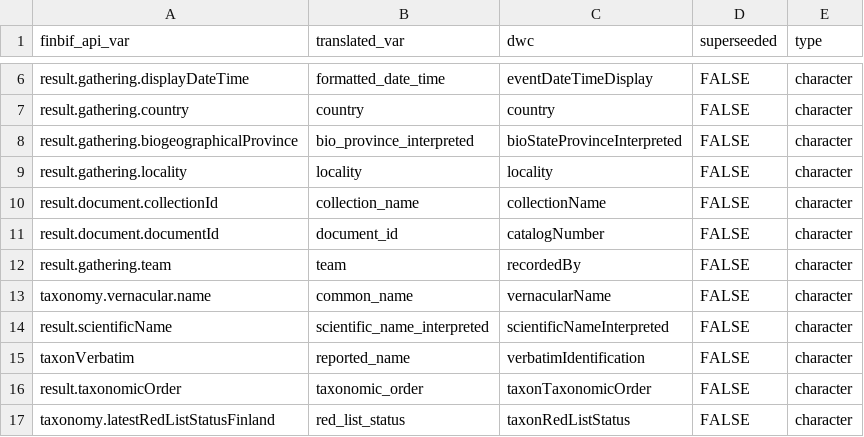
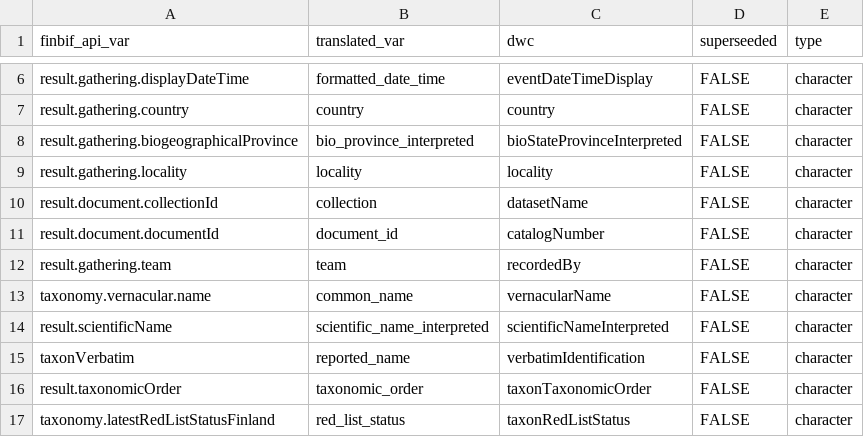
Before and after one commit to luomus/finbif, a CSV file: data-raw/lite_download_file_variables.csv, drawn as a sheet; only a part is shown, gaps mark what is left out.

```diff
--- a/data-raw/lite_download_file_variables.csv
+++ b/data-raw/lite_download_file_variables.csv
@@ -9,3 +9,3 @@ result.gathering.biogeographicalProvince,bio_province_interpreted,bioStateProvin
 result.gathering.locality,locality,locality,FALSE,character
-result.document.collectionId,collection_name,collectionName,FALSE,character
+result.document.collectionId,collection,datasetName,FALSE,character
 result.document.documentId,document_id,catalogNumber,FALSE,character
```
Also changed, not shown: data-raw/citable_file_variables.csv, data-raw/variables.csv, 3 other files.
